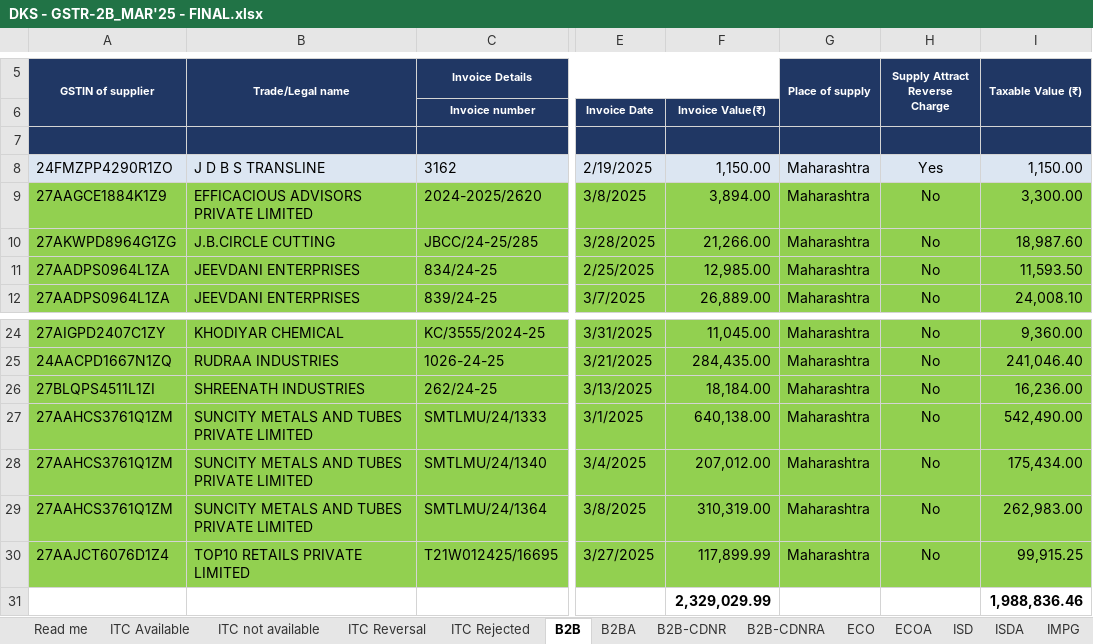
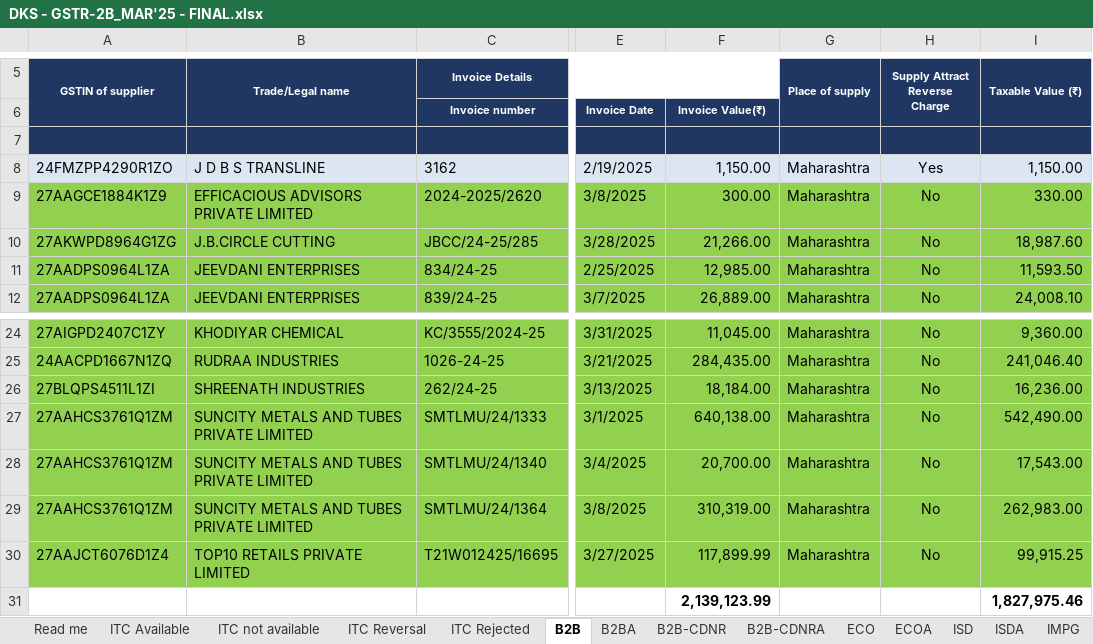
Before and after one commit to Satyavrat2005/SaralGST, an Excel workbook: public/DKS - GSTR-2B_MAR'25 - FINAL.xlsx, sheet B2B, drawn as a sheet; only a part is shown, gaps mark what is left out; values as stored, in another font and other column widths than the file's, no borders; the diff names each change by its address in the sheet, - before the commit and + after, or states it on an @@ line.

```diff
--- a/public/DKS - GSTR-2B_MAR'25 - FINAL.xlsx (sheet B2B)
+++ b/public/DKS - GSTR-2B_MAR'25 - FINAL.xlsx (sheet B2B)
-F9: 3,894.00
+F9: 300.00
-I9 (Taxable Value (₹)): 3,300.00
+I9 (Taxable Value (₹)): 330.00
-F28: 207,012.00
+F28: 20,700.00
-I28 (Taxable Value (₹)): 175,434.00
+I28 (Taxable Value (₹)): 17,543.00
-F31: 2,329,029.99
+F31: 2,139,123.99
-I31 (Taxable Value (₹)): 1,988,836.46
+I31 (Taxable Value (₹)): 1,827,975.46
```
Also changed, not shown: 11 other files.
